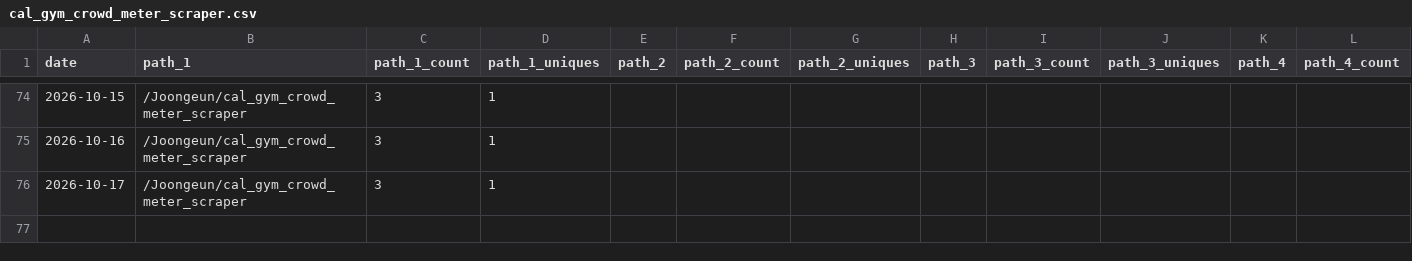
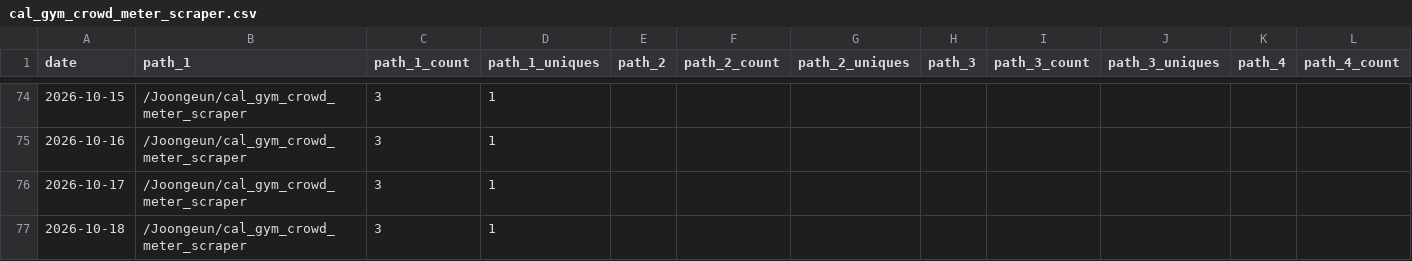
Before and after one commit to Joongeun/Joon_Project_Stats, a CSV file: data/github_paths/cal_gym_crowd_meter_scraper.csv, drawn as a sheet; only a part is shown, gaps mark what is left out; rows hold the shown columns only; the diff names each change by its address in the sheet, - before the commit and + after, or states it on an @@ line.

Commit message:
data update

```diff
--- a/data/github_paths/cal_gym_crowd_meter_scraper.csv
+++ b/data/github_paths/cal_gym_crowd_meter_scraper.csv
+row 77: 2026-10-18 | /Joongeun/cal_gym_crowd_meter_scraper | 3 | 1
```
Also changed, not shown: data/github_paths/Agrobot.csv, data/github_referrers/Agrobot.csv.
